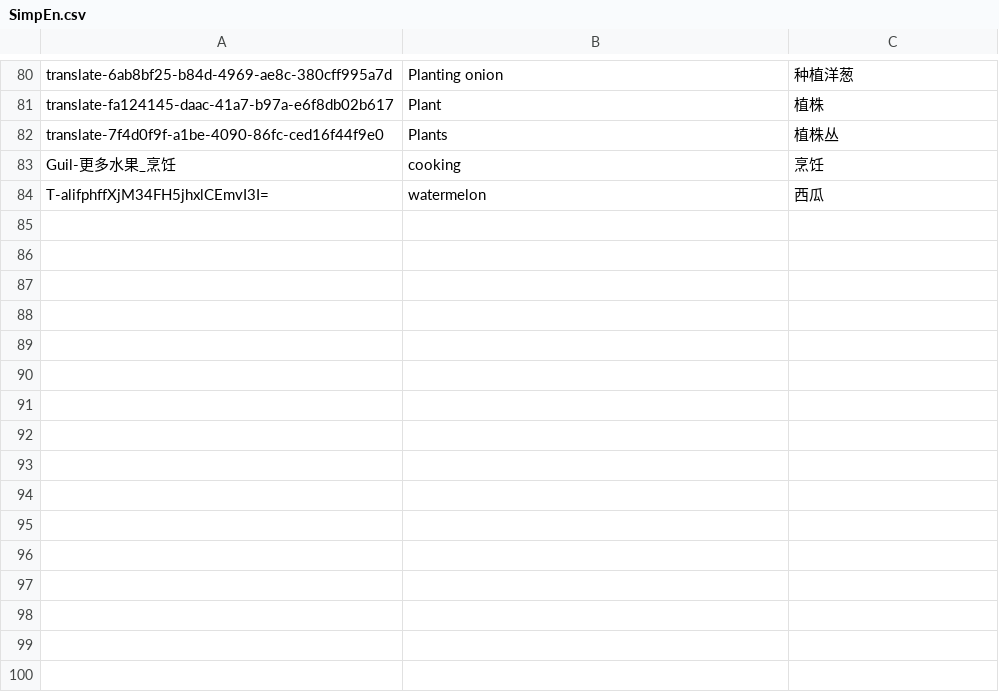
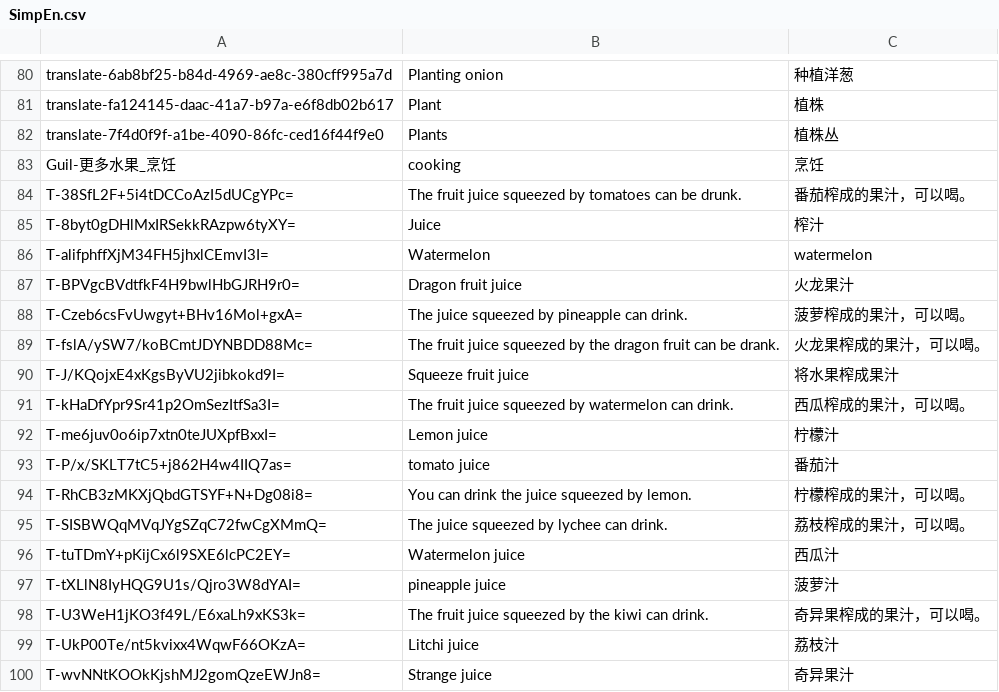
Before and after one commit to NBKRedSpy/CardSurvival-Translation-English-Fruit, a CSV file: Guil-更多水果/Localization/SimpEn.csv, drawn as a sheet; only a part is shown, gaps mark what is left out.

Commit message:
Added juice translations

```diff
--- a/Guil-更多水果/Localization/SimpEn.csv
+++ b/Guil-更多水果/Localization/SimpEn.csv
@@ -83,2 +83,18 @@ translate-7f4d0f9f-a1be-4090-86fc-ced16f44f9e0,Plants,植株丛
 Guil-更多水果_烹饪,cooking,烹饪
-T-alifphffXjM34FH5jhxlCEmvI3I=,watermelon,西瓜
+T-38SfL2F+5i4tDCCoAzI5dUCgYPc=,The fruit juice squeezed by tomatoes can be drunk.,番茄榨成的果汁，可以喝。
+T-8byt0gDHlMxIRSekkRAzpw6tyXY=,Juice,榨汁
+T-alifphffXjM34FH5jhxlCEmvI3I=,Watermelon,watermelon
+T-BPVgcBVdtfkF4H9bwlHbGJRH9r0=,Dragon fruit juice,火龙果汁
+T-Czeb6csFvUwgyt+BHv16Mol+gxA=,The juice squeezed by pineapple can drink.,菠萝榨成的果汁，可以喝。
+T-fslA/ySW7/koBCmtJDYNBDD88Mc=,The fruit juice squeezed by the dragon fruit can be drank.,火龙果榨成的果汁，可以喝。
+T-J/KQojxE4xKgsByVU2jibkokd9I=,Squeeze fruit juice,将水果榨成果汁
+T-kHaDfYpr9Sr41p2OmSezItfSa3I=,The fruit juice squeezed by watermelon can drink.,西瓜榨成的果汁，可以喝。
+T-me6juv0o6ip7xtn0teJUXpfBxxI=,Lemon juice,柠檬汁
+T-P/x/SKLT7tC5+j862H4w4IIQ7as=,tomato juice,番茄汁
+T-RhCB3zMKXjQbdGTSYF+N+Dg08i8=,You can drink the juice squeezed by lemon.,柠檬榨成的果汁，可以喝。
+T-SISBWQqMVqJYgSZqC72fwCgXMmQ=,The juice squeezed by lychee can drink.,荔枝榨成的果汁，可以喝。
+T-tuTDmY+pKijCx6l9SXE6lcPC2EY=,Watermelon juice,西瓜汁
+T-tXLlN8IyHQG9U1s/Qjro3W8dYAI=,pineapple juice,菠萝汁
+T-U3WeH1jKO3f49L/E6xaLh9xKS3k=,The fruit juice squeezed by the kiwi can drink.,奇异果榨成的果汁，可以喝。
+T-UkP00Te/nt5kvixx4WqwF66OKzA=,Litchi juice,荔枝汁
+T-wvNNtKOOkKjshMJ2gomQzeEWJn8=,Strange juice,奇异果汁
```
